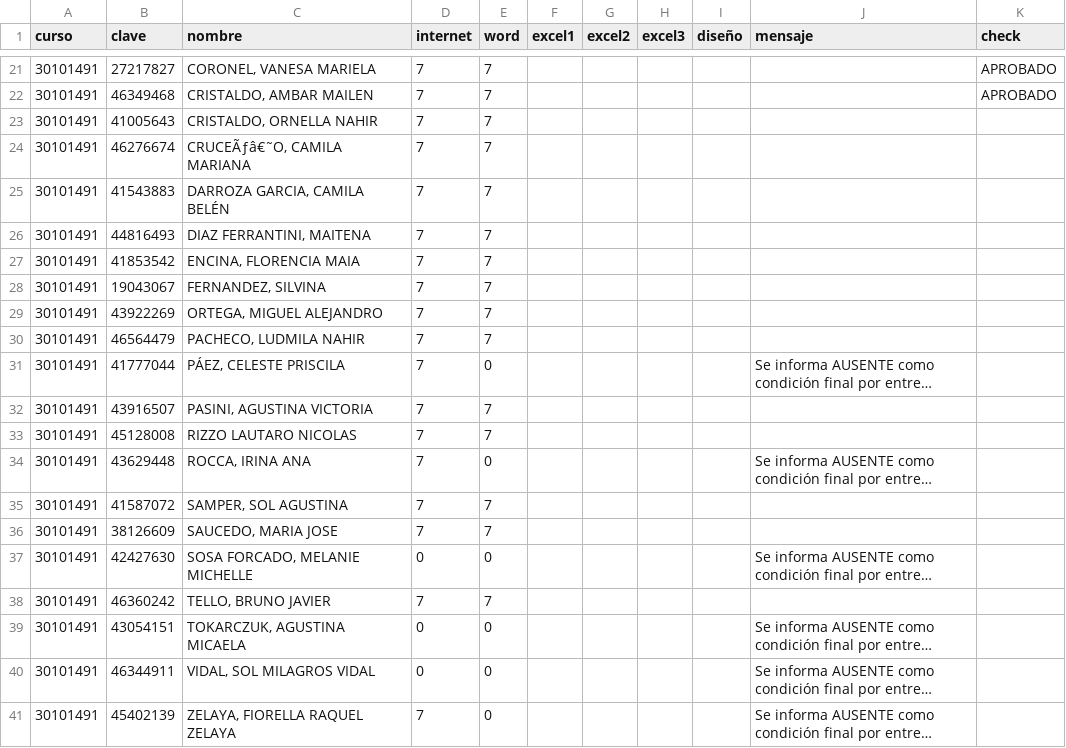
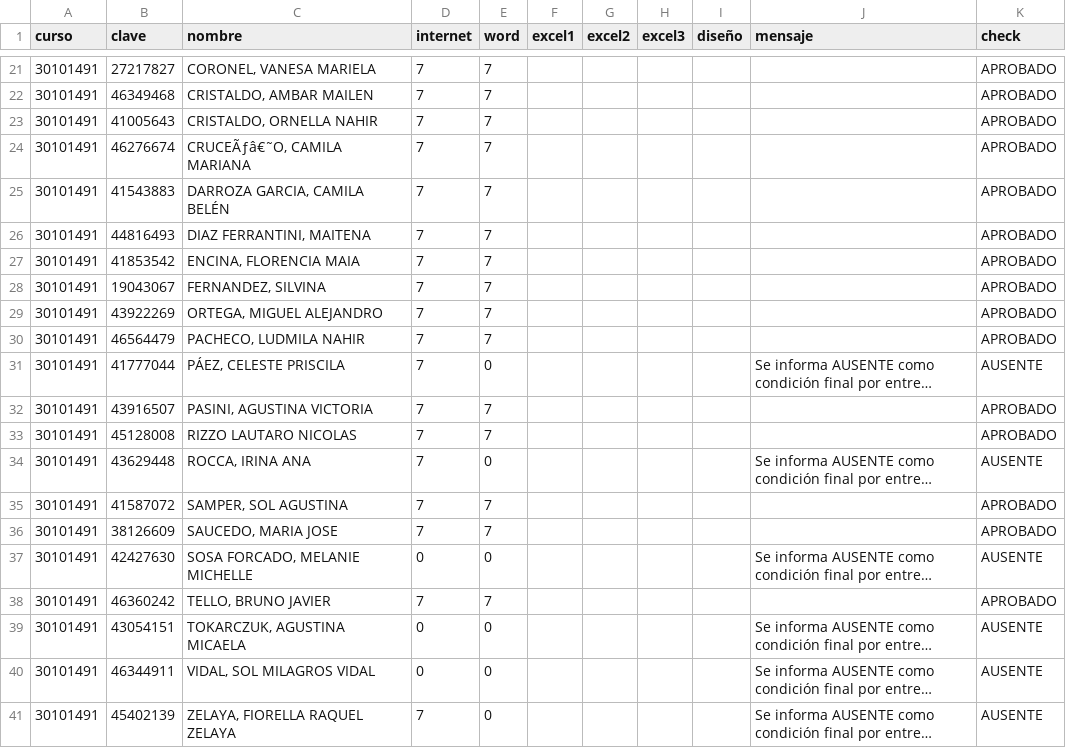
Before and after one commit to omarhectorsosa/pw-miel, a CSV file: downloads/20260215/30101491/estado.csv, drawn as a sheet; only a part is shown, gaps mark what is left out; long unchanged cells end in …; the diff names each change by its address in the sheet, - before the commit and + after, or states it on an @@ line.

```diff
--- a/downloads/20260215/30101491/estado.csv
+++ b/downloads/20260215/30101491/estado.csv
-K23:K30 (check): (empty)
+K23:K30 (check): APROBADO
-K31 (check): (empty)
+K31 (check): AUSENTE
-K32:K33 (check): (empty)
+K32:K33 (check): APROBADO
-K34 (check): (empty)
+K34 (check): AUSENTE
-K35:K36 (check): (empty)
+K35:K36 (check): APROBADO
-K37 (check): (empty)
+K37 (check): AUSENTE
-K38 (check): (empty)
+K38 (check): APROBADO
-K39:K41 (check): (empty)
+K39:K41 (check): AUSENTE
```
Also changed, not shown: downloads/20260215/30101482/estado.csv, 24 other files.
